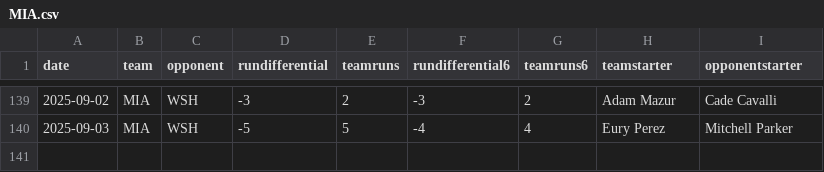
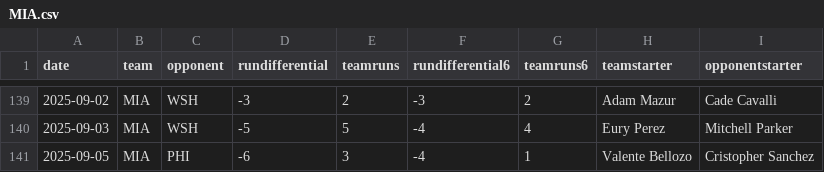
Before and after one commit to fantasy-toolz/mlb-predictions, a CSV file: data/2025/teams/MIA.csv, drawn as a sheet; only a part is shown, gaps mark what is left out; the diff names each change by its address in the sheet, - before the commit and + after, or states it on an @@ line.

```diff
--- a/data/2025/teams/MIA.csv
+++ b/data/2025/teams/MIA.csv
+row 141: 2025-09-05 | MIA | PHI | -6 | 3 | -4 | 1 | Valente Bellozo | Cristopher Sanchez
```
Also changed, not shown: data/2025/teams/AZ.csv, data/2025/teams/BOS.csv, 31 other files.
